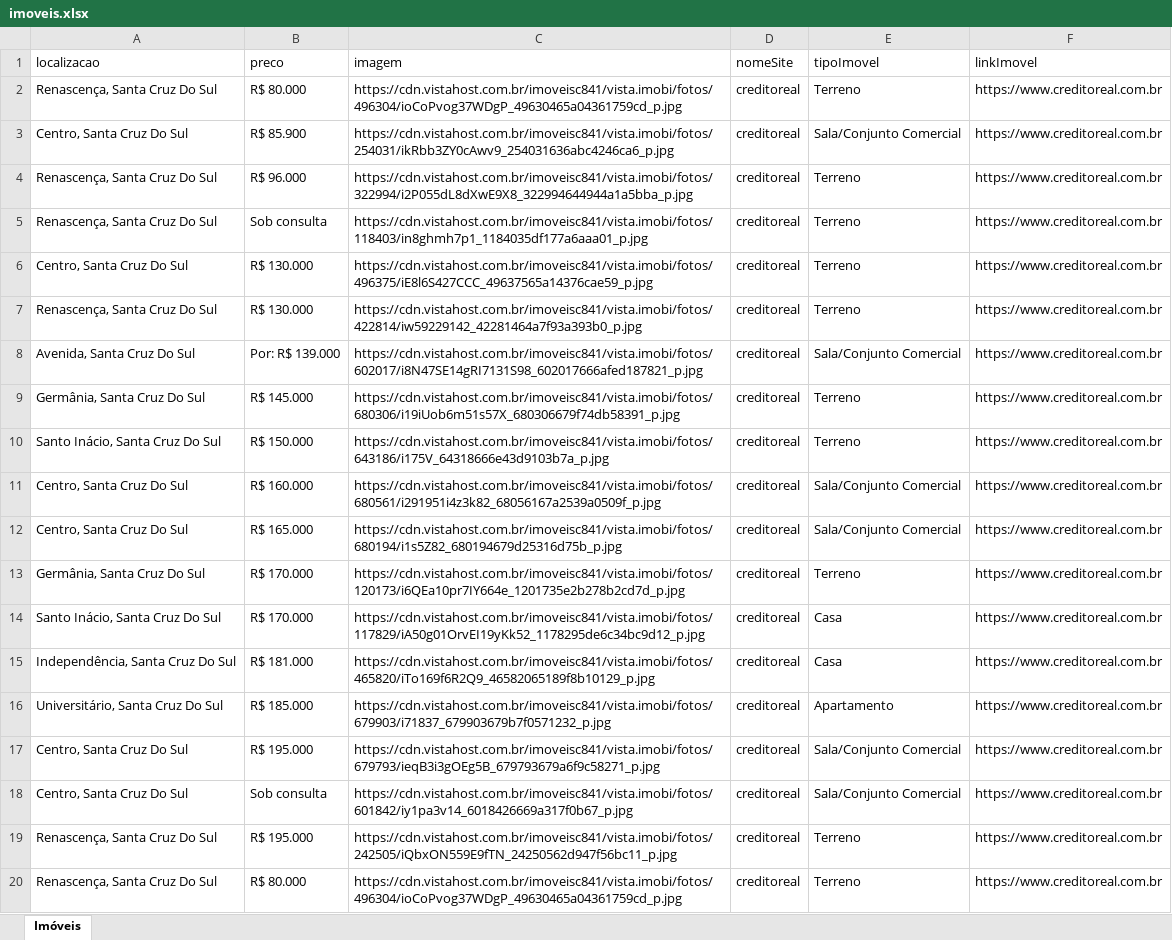
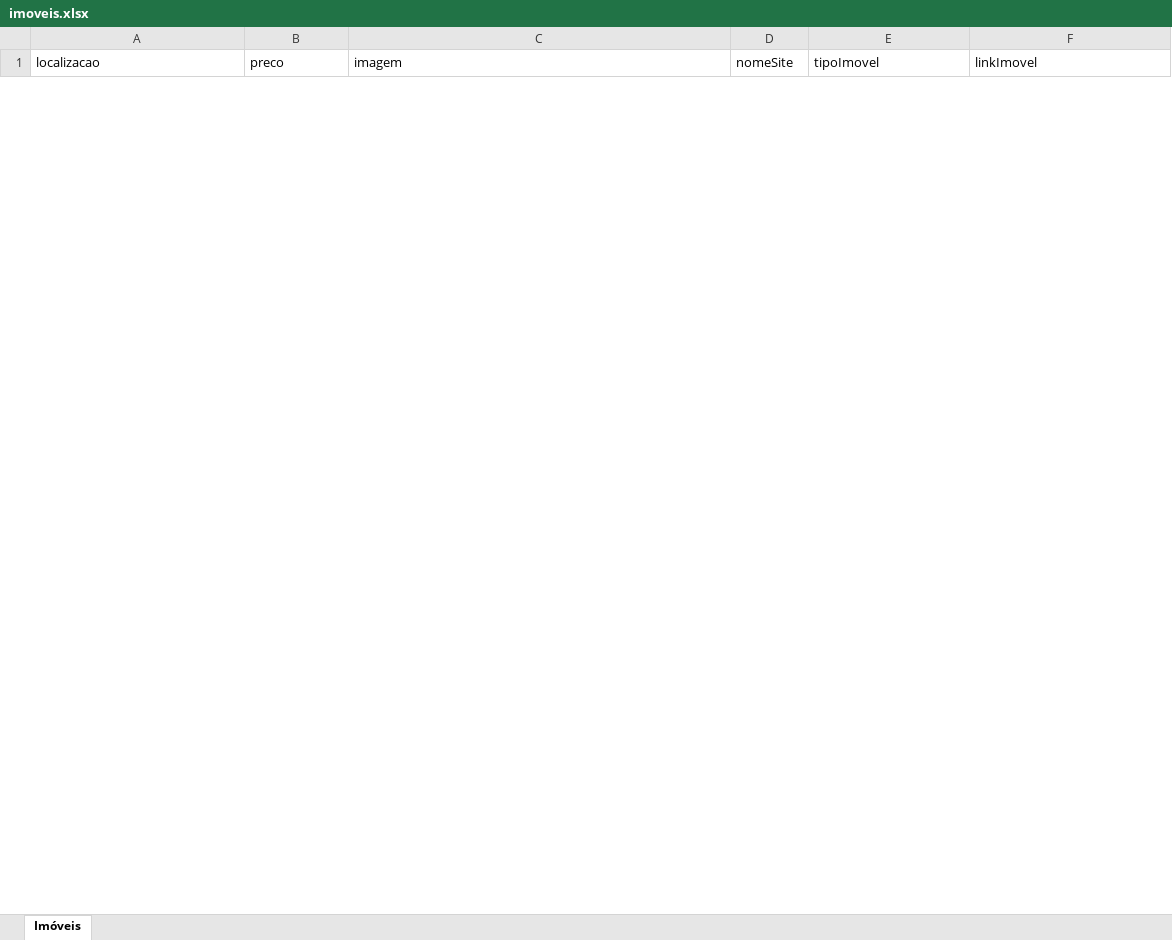
Before and after one commit to leliss213/scraping-imobiliarias, an Excel workbook: imoveis.xlsx, sheet Imóveis, drawn as a sheet; only a part is shown; values as stored, in another font and other column widths than the file's, no borders; removed rows and columns are numbered as before the commit, all else as after; the diff covers the shown part only; the diff names each change by its address in the sheet, - before the commit and + after, or states it on an @@ line.

Commit message:
fix no tipo 2 de nextbutton

```diff
--- a/imoveis.xlsx (sheet Imóveis)
+++ b/imoveis.xlsx (sheet Imóveis)
-row 2: Renascença, Santa Cruz Do Sul | R$ 80.000 | https://cdn.vistahost.com.br/imoveisc841/vista.imobi/fotos/496304/ioCoPvog37WDgP_49630465a04361759cd_p.jpg | creditoreal | Terreno | https://www.creditoreal.com.br
-row 3: Centro, Santa Cruz Do Sul | R$ 85.900 | https://cdn.vistahost.com.br/imoveisc841/vista.imobi/fotos/254031/ikRbb3ZY0cAwv9_254031636abc4246ca6_p.jpg | creditoreal | Sala/Conjunto Comercial | https://www.creditoreal.com.br
-row 4: Renascença, Santa Cruz Do Sul | R$ 96.000 | https://cdn.vistahost.com.br/imoveisc841/vista.imobi/fotos/322994/i2P055dL8dXwE9X8_322994644944a1a5bba_p.jpg | creditoreal | Terreno | https://www.creditoreal.com.br
-row 5: Renascença, Santa Cruz Do Sul | Sob consulta | https://cdn.vistahost.com.br/imoveisc841/vista.imobi/fotos/118403/in8ghmh7p1_1184035df177a6aaa01_p.jpg | creditoreal | Terreno | https://www.creditoreal.com.br
-row 6: Centro, Santa Cruz Do Sul | R$ 130.000 | https://cdn.vistahost.com.br/imoveisc841/vista.imobi/fotos/496375/iE8l6S427CCC_49637565a14376cae59_p.jpg | creditoreal | Terreno | https://www.creditoreal.com.br
-row 7: Renascença, Santa Cruz Do Sul | R$ 130.000 | https://cdn.vistahost.com.br/imoveisc841/vista.imobi/fotos/422814/iw59229142_42281464a7f93a393b0_p.jpg | creditoreal | Terreno | https://www.creditoreal.com.br
-row 8: Avenida, Santa Cruz Do Sul | Por: R$ 139.000 | https://cdn.vistahost.com.br/imoveisc841/vista.imobi/fotos/602017/i8N47SE14gRI7131S98_602017666afed187821_p.jpg | creditoreal | Sala/Conjunto Comercial | https://www.creditoreal.com.br
-row 9: Germânia, Santa Cruz Do Sul | R$ 145.000 | https://cdn.vistahost.com.br/imoveisc841/vista.imobi/fotos/680306/i19iUob6m51s57X_680306679f74db58391_p.jpg | creditoreal | Terreno | https://www.creditoreal.com.br
-row 10: Santo Inácio, Santa Cruz Do Sul | R$ 150.000 | https://cdn.vistahost.com.br/imoveisc841/vista.imobi/fotos/643186/i175V_64318666e43d9103b7a_p.jpg | creditoreal | Terreno | https://www.creditoreal.com.br
-row 11: Centro, Santa Cruz Do Sul | R$ 160.000 | https://cdn.vistahost.com.br/imoveisc841/vista.imobi/fotos/680561/i291951i4z3k82_68056167a2539a0509f_p.jpg | creditoreal | Sala/Conjunto Comercial | https://www.creditoreal.com.br
-row 12: Centro, Santa Cruz Do Sul | R$ 165.000 | https://cdn.vistahost.com.br/imoveisc841/vista.imobi/fotos/680194/i1s5Z82_680194679d25316d75b_p.jpg | creditoreal | Sala/Conjunto Comercial | https://www.creditoreal.com.br
-row 13: Germânia, Santa Cruz Do Sul | R$ 170.000 | https://cdn.vistahost.com.br/imoveisc841/vista.imobi/fotos/120173/i6QEa10pr7IY664e_1201735e2b278b2cd7d_p.jpg | creditoreal | Terreno | https://www.creditoreal.com.br
-row 14: Santo Inácio, Santa Cruz Do Sul | R$ 170.000 | https://cdn.vistahost.com.br/imoveisc841/vista.imobi/fotos/117829/iA50g01OrvEI19yKk52_1178295de6c34bc9d12_p.jpg | creditoreal | Casa | https://www.creditoreal.com.br
-row 15: Independência, Santa Cruz Do Sul | R$ 181.000 | https://cdn.vistahost.com.br/imoveisc841/vista.imobi/fotos/465820/iTo169f6R2Q9_46582065189f8b10129_p.jpg | creditoreal | Casa | https://www.creditoreal.com.br
-row 16: Universitário, Santa Cruz Do Sul | R$ 185.000 | https://cdn.vistahost.com.br/imoveisc841/vista.imobi/fotos/679903/i71837_679903679b7f0571232_p.jpg | creditoreal | Apartamento | https://www.creditoreal.com.br
-row 17: Centro, Santa Cruz Do Sul | R$ 195.000 | https://cdn.vistahost.com.br/imoveisc841/vista.imobi/fotos/679793/ieqB3i3gOEg5B_679793679a6f9c58271_p.jpg | creditoreal | Sala/Conjunto Comercial | https://www.creditoreal.com.br
-row 18: Centro, Santa Cruz Do Sul | Sob consulta | https://cdn.vistahost.com.br/imoveisc841/vista.imobi/fotos/601842/iy1pa3v14_6018426669a317f0b67_p.jpg | creditoreal | Sala/Conjunto Comercial | https://www.creditoreal.com.br
-row 19: Renascença, Santa Cruz Do Sul | R$ 195.000 | https://cdn.vistahost.com.br/imoveisc841/vista.imobi/fotos/242505/iQbxON559E9fTN_24250562d947f56bc11_p.jpg | creditoreal | Terreno | https://www.creditoreal.com.br
-row 20: Renascença, Santa Cruz Do Sul | R$ 80.000 | https://cdn.vistahost.com.br/imoveisc841/vista.imobi/fotos/496304/ioCoPvog37WDgP_49630465a04361759cd_p.jpg | creditoreal | Terreno | https://www.creditoreal.com.br
```
Also changed, not shown: 32 added rows and 71 removed rows elsewhere in this sheet, 2 other files.
